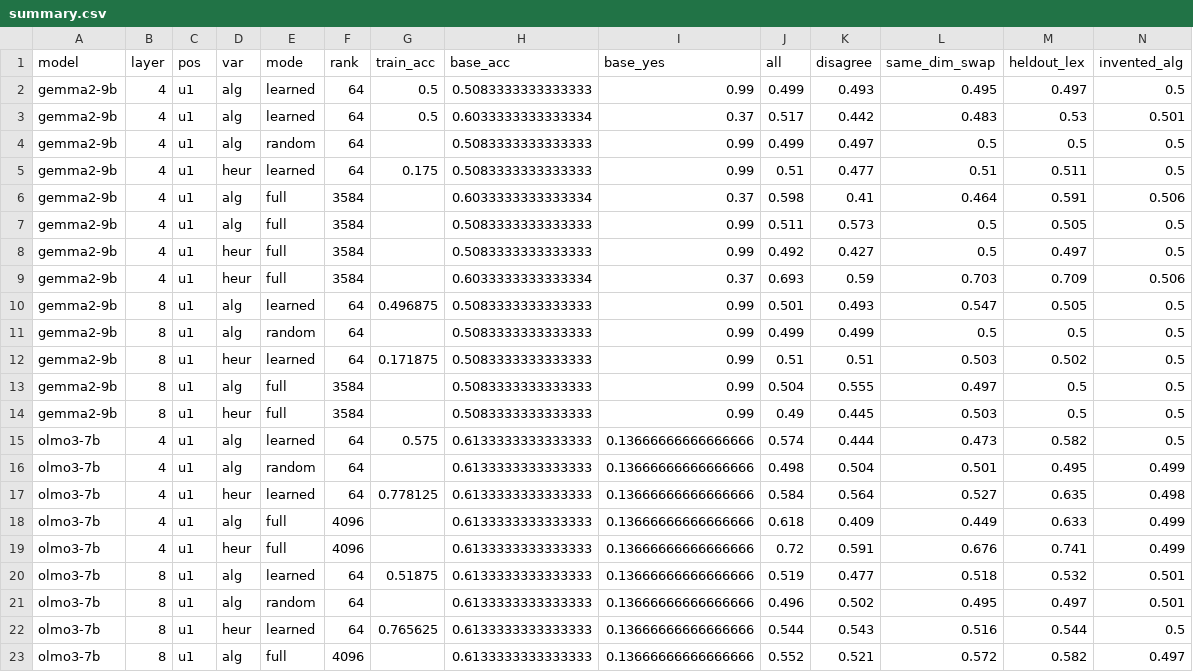
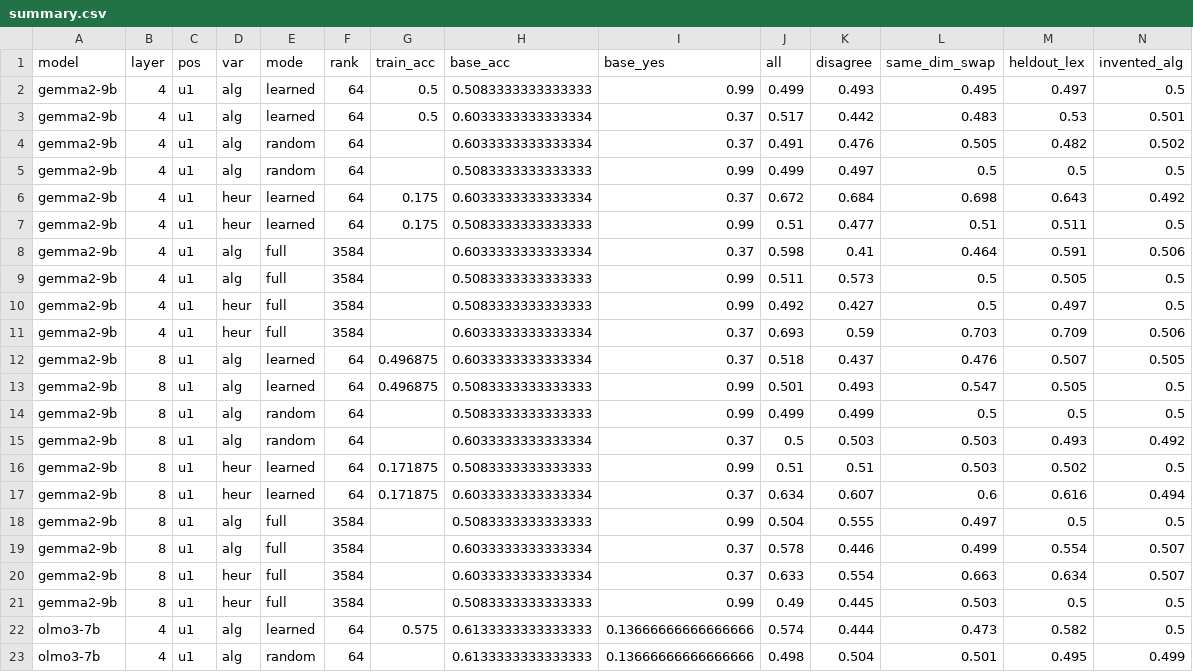
Before and after one commit to chr-wn/uot-t1, a CSV file: t1/runs/E2.1/summary.csv, drawn as a sheet; only a part is shown; the shorter side is filled out with more unchanged rows; rows hold the shown columns only; the diff names each change by its address in the sheet, - before the commit and + after, or states it on an @@ line.

Commit message:
t1: Gemma bias-corrected results integrated (G2 report, DR-005, report, C13); project closure entry

```diff
--- a/t1/runs/E2.1/summary.csv
+++ b/t1/runs/E2.1/summary.csv
+row 4: gemma2-9b | 4 | u1 | alg | random | 64 |  | 0.6033333333333334 | 0.37 | 0.491 | 0.476 | 0.505 | 0.482 | 0.502
+row 6: gemma2-9b | 4 | u1 | heur | learned | 64 | 0.175 | 0.6033333333333334 | 0.37 | 0.672 | 0.684 | 0.698 | 0.643 | 0.492
+row 12: gemma2-9b | 8 | u1 | alg | learned | 64 | 0.496875 | 0.6033333333333334 | 0.37 | 0.518 | 0.437 | 0.476 | 0.507 | 0.505
+row 15: gemma2-9b | 8 | u1 | alg | random | 64 |  | 0.6033333333333334 | 0.37 | 0.5 | 0.503 | 0.503 | 0.493 | 0.492
+row 17: gemma2-9b | 8 | u1 | heur | learned | 64 | 0.171875 | 0.6033333333333334 | 0.37 | 0.634 | 0.607 | 0.6 | 0.616 | 0.494
+row 19: gemma2-9b | 8 | u1 | alg | full | 3584 |  | 0.6033333333333334 | 0.37 | 0.578 | 0.446 | 0.499 | 0.554 | 0.507
+row 20: gemma2-9b | 8 | u1 | heur | full | 3584 |  | 0.6033333333333334 | 0.37 | 0.633 | 0.554 | 0.663 | 0.634 | 0.507
```
Also changed, not shown: t1/figures/phase2/das_all.csv, 15 other files.
